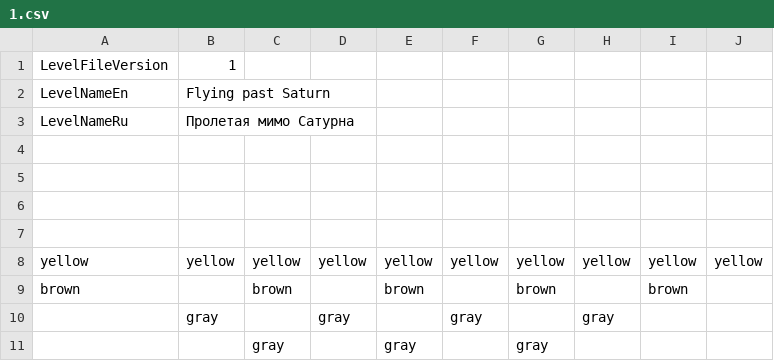
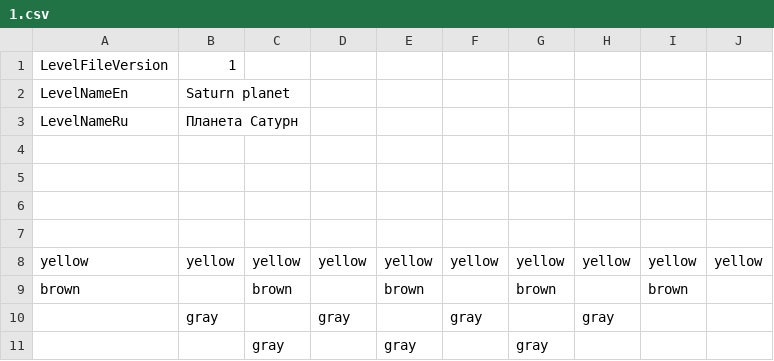
Before and after one commit to adm-academic/CPP_Qt5_QWidgets_Arkanoid, a CSV file: levels/1.csv, drawn as a sheet.

```diff
--- a/levels/1.csv
+++ b/levels/1.csv
@@ -1,4 +1,4 @@
 LevelFileVersion,1,,,,,,,,
-LevelNameEn,Flying past Saturn,,,,,,,,
-LevelNameRu,Пролетая мимо Сатурна,,,,,,,,
+LevelNameEn,Saturn planet,,,,,,,,
+LevelNameRu,Планета Сатурн,,,,,,,,
 ,,,,,,,,,
```
Also changed, not shown: levels/0.csv, levels/2.csv, 5 other files.
